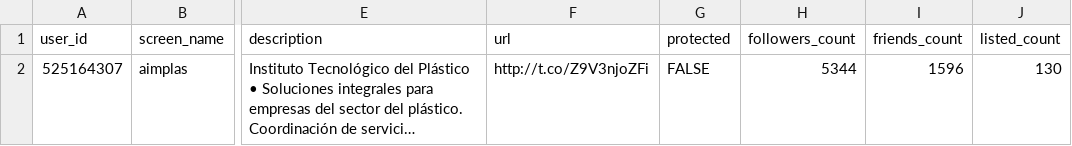
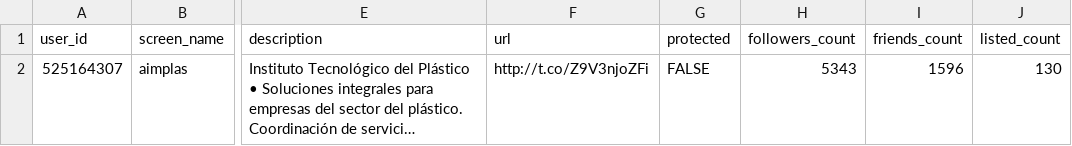
Before and after one commit to dicesAimplas/tw_dices, a CSV file: data_output/aimplas_data.csv, drawn as a sheet; only a part is shown, gaps mark what is left out; long unchanged cells end in …; the diff names each change by its address in the sheet, - before the commit and + after, or states it on an @@ line.

```diff
--- a/data_output/aimplas_data.csv
+++ b/data_output/aimplas_data.csv
-H2 (followers_count): 5344
+H2 (followers_count): 5343
```
Also changed, not shown: data_output/aimplas_interactuers.csv, 1 other file.
